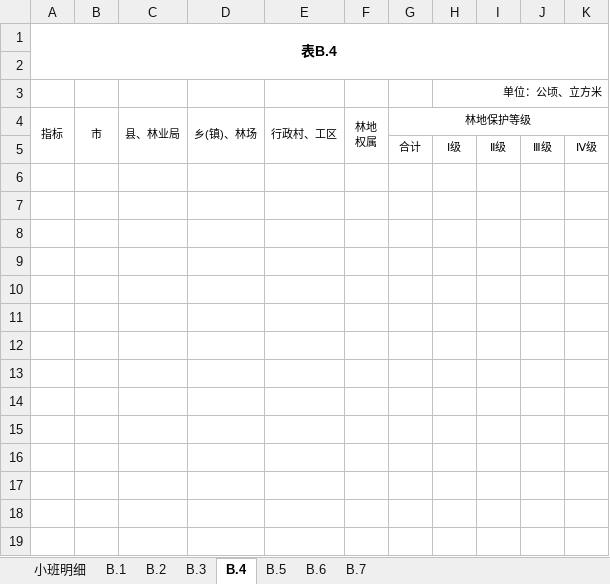
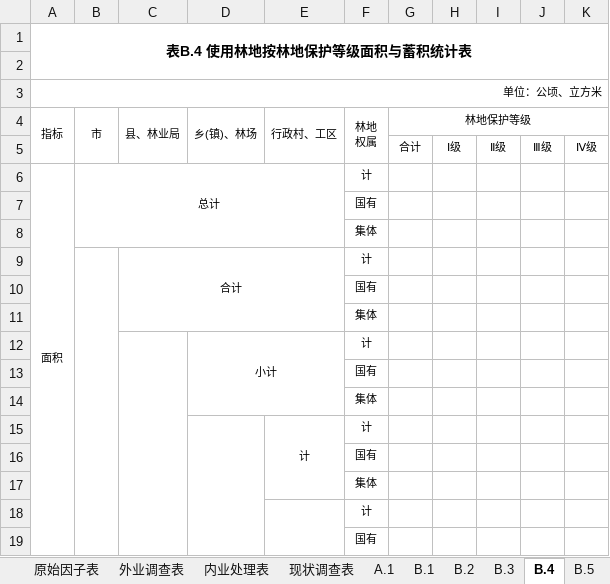
Before and after one commit to sunfing/agent-skills, an Excel workbook: skills/forestry-survey-summary-tables/assets/report-headers.xlsx, sheet B.4, drawn as a sheet; only a part is shown; values as stored, in another font and other column widths than the file's, no borders; removed rows and columns are numbered as before the commit, all else as after; the diff covers the shown part only; the diff names each change by its address in the sheet, - before the commit and + after, or states it on an @@ line.

```diff
--- a/skills/forestry-survey-summary-tables/assets/report-headers.xlsx (sheet B.4)
+++ b/skills/forestry-survey-summary-tables/assets/report-headers.xlsx (sheet B.4)
-sheet tab: 小班明细
+sheet tab: 原始因子表
+sheet tab: 外业调查表
+sheet tab: 内业处理表
+sheet tab: 现状调查表
+sheet tab: A.1
-A1 (指标): 表B.4
+A1 (指标): 表B.4 使用林地按林地保护等级面积与蓄积统计表
-row 3:  |  |  |  |  |  |  | 单位：公顷、立方米
+row 3: 单位：公顷、立方米
+row 6: 面积 | 总计 |  |  |  | 计
+row 7:  |  |  |  |  | 国有
+row 8:  |  |  |  |  | 集体
+row 9:  |  | 合计 |  |  | 计
+row 10:  |  |  |  |  | 国有
+row 11:  |  |  |  |  | 集体
+row 12:  |  |  | 小计 |  | 计
+row 13:  |  |  |  |  | 国有
+row 14:  |  |  |  |  | 集体
+row 15:  |  |  |  | 计 | 计
+row 16:  |  |  |  |  | 国有
+row 17:  |  |  |  |  | 集体
+row 18:  |  |  |  |  | 计
+row 19:  |  |  |  |  | 国有
```
Also changed, not shown: 16 added rows elsewhere in this sheet, sheet B.7, sheet B.2, sheet B.1, sheet B.3, sheet B.5, sheet B.6, skills/forestry-field-survey-table/assets/A.1.xlsx, 15 other files.
